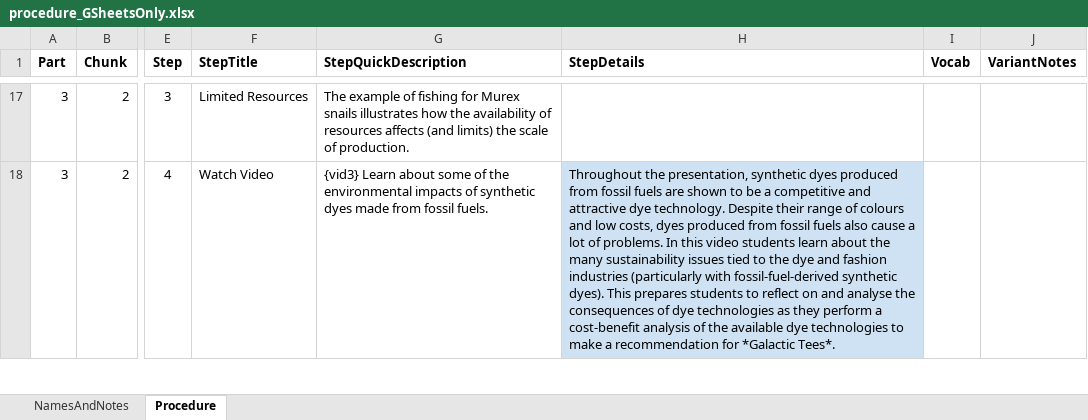
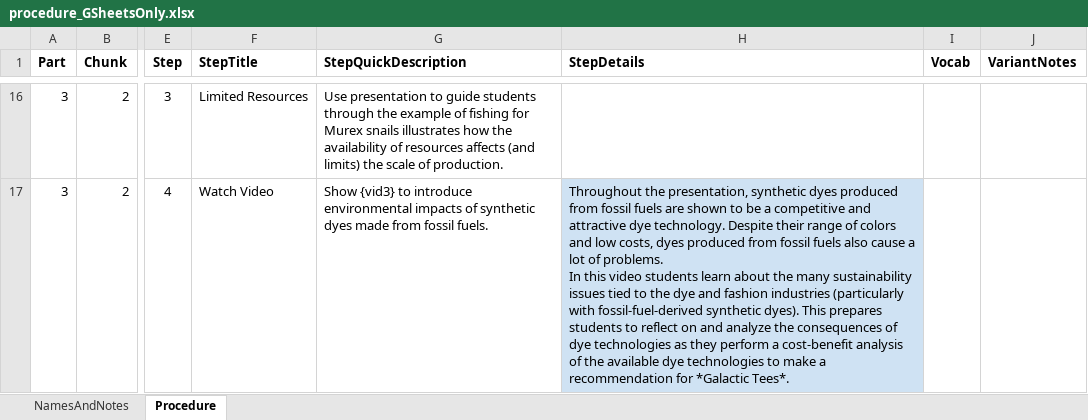
Before and after one commit to galacticpolymath/ColorfulSolns_en-US, an Excel workbook: meta/procedure_GSheetsOnly.xlsx, sheet Procedure, drawn as a sheet; only a part is shown, gaps mark what is left out; values as stored, in another font and other column widths than the file's, no borders; charts and pictures and conditional formats not drawn; addresses are those after the commit; ↵ is a line break in a cell; the diff covers the shown part only; the diff names each change by its address in the sheet, - before the commit and + after, or states it on an @@ line.

```diff
--- a/meta/procedure_GSheetsOnly.xlsx (sheet Procedure)
+++ b/meta/procedure_GSheetsOnly.xlsx (sheet Procedure)
-G16 (StepQuickDescription): The example of…
+G16 (StepQuickDescription): Use presentation to guide students through the example of…
-G17 (StepQuickDescription): {vid3} Learn about some of the environmental impacts…
+G17 (StepQuickDescription): Show {vid3} to introduce environmental impacts…
-H17 (StepDetails): …range of colours and low costs, dyes produced from fossil fuels also cause a lot of problems. In this video students learn about the many sustainability issues tied to the dye and fashion industries (particularly with fossil-fuel-derived synthetic dyes). This prepares students to reflect on and analyse the consequences…
+H17 (StepDetails): …range of colors and low costs, dyes produced from fossil fuels also cause a lot of problems. ↵ In this video students learn about the many sustainability issues tied to the dye and fashion industries (particularly with fossil-fuel-derived synthetic dyes). This prepares students to reflect on and analyze the consequences…
```
Also changed, not shown: 1 removed row, 30 edited cells and cell formats elsewhere in this sheet, sheet NamesAndNotes, formulas that keep their value, hidden cells, meta/teaching-materials.xlsx, meta/version-info.xlsx, 14 other files.
